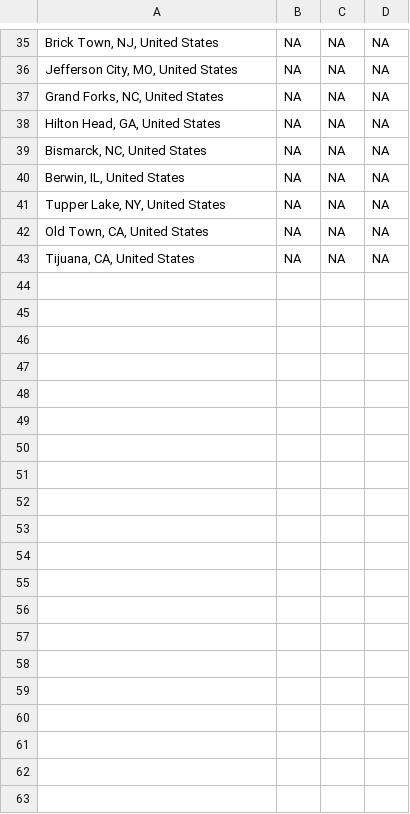
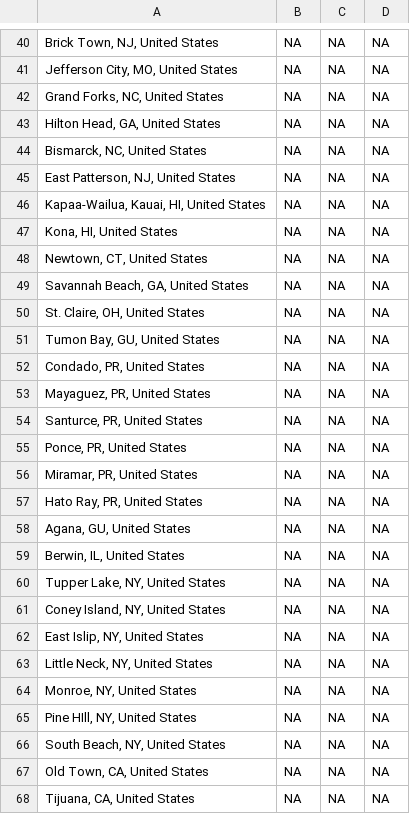
Before and after one commit to regan008/MGG-LC-Data, a CSV file: geocoding-files/failed-geocode.csv, drawn as a sheet; only a part is shown, gaps mark what is left out; the diff covers the shown part only.

Commit message:
Adding 1975, 1977
Adding GG data from 1975 and 1977 and rerunning geocoding

```diff
--- a/geocoding-files/failed-geocode.csv
+++ b/geocoding-files/failed-geocode.csv
@@ -39,4 +44,24 @@
 "Bismarck, NC, United States",NA,NA,"NA"
+"East Patterson, NJ, United States",NA,NA,"NA"
+"Kapaa-Wailua, Kauai, HI, United States",NA,NA,"NA"
+"Kona, HI, United States",NA,NA,"NA"
+"Newtown, CT, United States",NA,NA,"NA"
+"Savannah Beach, GA, United States",NA,NA,"NA"
+"St. Claire, OH, United States",NA,NA,"NA"
+"Tumon Bay, GU, United States",NA,NA,"NA"
+"Condado, PR, United States",NA,NA,"NA"
+"Mayaguez, PR, United States",NA,NA,"NA"
+"Santurce, PR, United States",NA,NA,"NA"
+"Ponce, PR, United States",NA,NA,"NA"
+"Miramar, PR, United States",NA,NA,"NA"
+"Hato Ray, PR, United States",NA,NA,"NA"
+"Agana, GU, United States",NA,NA,"NA"
 "Berwin, IL, United States",NA,NA,"NA"
 "Tupper Lake, NY, United States",NA,NA,"NA"
+"Coney Island, NY, United States",NA,NA,"NA"
+"East Islip, NY, United States",NA,NA,"NA"
+"Little Neck, NY, United States",NA,NA,"NA"
+"Monroe, NY, United States",NA,NA,"NA"
+"Pine HIll, NY, United States",NA,NA,"NA"
+"South Beach, NY, United States",NA,NA,"NA"
 "Old Town, CA, United States",NA,NA,"NA"
```
Also changed, not shown: 5 added rows and 5 moved rows elsewhere in this file, 12 other files.
